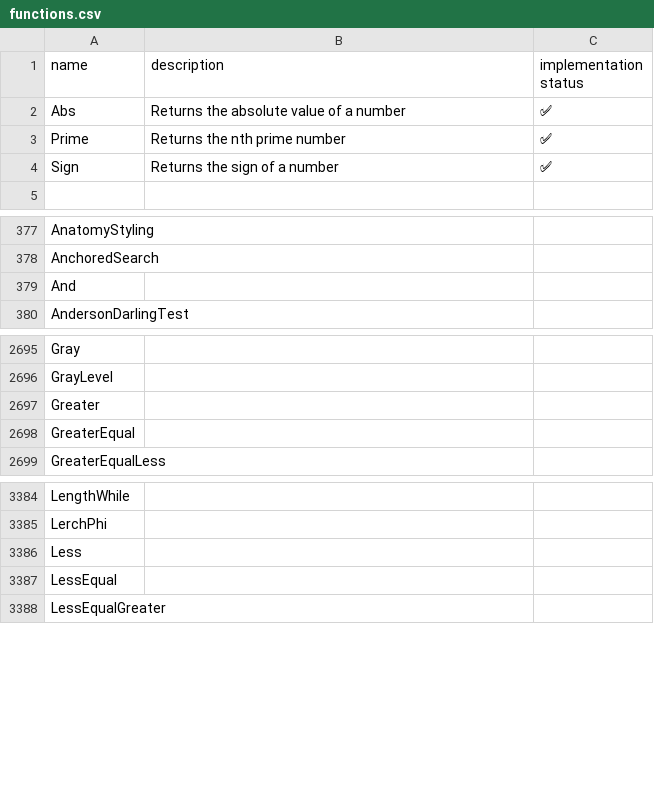
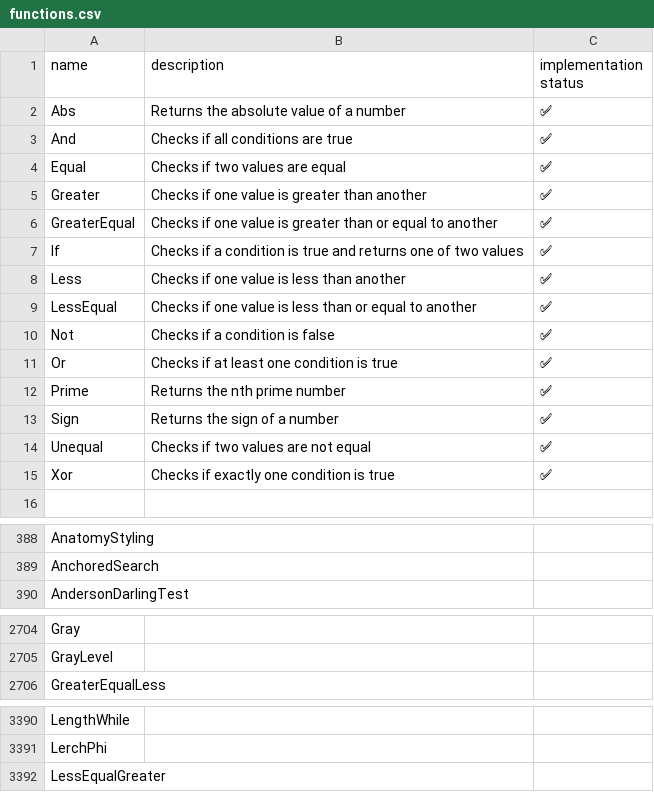
Before and after one commit to ad-si/Woxi, a CSV file: functions.csv, drawn as a sheet; only a part is shown, gaps mark what is left out; the diff covers the shown part only.

Commit message:
Implement several boolean functions

```diff
--- a/functions.csv
+++ b/functions.csv
@@ -2,4 +2,15 @@ name,description,implementation status
 Abs,Returns the absolute value of a number,✅
+And,Checks if all conditions are true,✅
+Equal,Checks if two values are equal,✅
+Greater,Checks if one value is greater than another,✅
+GreaterEqual,Checks if one value is greater than or equal to another,✅
+If,Checks if a condition is true and returns one of two values,✅
+Less,Checks if one value is less than another,✅
+LessEqual,Checks if one value is less than or equal to another,✅
+Not,Checks if a condition is false,✅
+Or,Checks if at least one condition is true,✅
 Prime,Returns the nth prime number,✅
 Sign,Returns the sign of a number,✅
+Unequal,Checks if two values are not equal,✅
+Xor,Checks if exactly one condition is true,✅
 
@@ -378,3 +389,2 @@ AnatomyStyling,,
 AnchoredSearch,,
-And,,
 AndersonDarlingTest,,
@@ -2696,4 +2705,2 @@ Gray,,
 GrayLevel,,
-Greater,,
-GreaterEqual,,
 GreaterEqualLess,,
@@ -3385,4 +3391,2 @@ LengthWhile,,
 LerchPhi,,
-Less,,
-LessEqual,,
 LessEqualGreater,,
```
Also changed, not shown: 6 removed rows elsewhere in this file, 2 other files.
